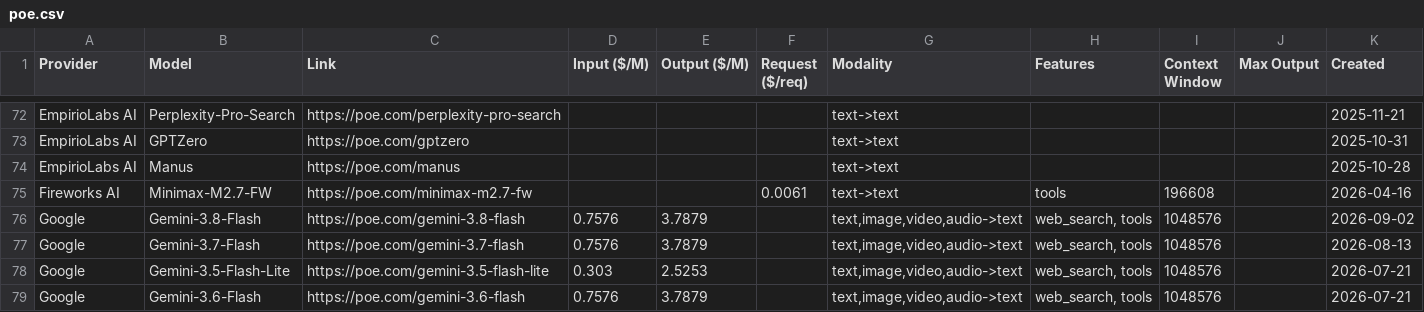
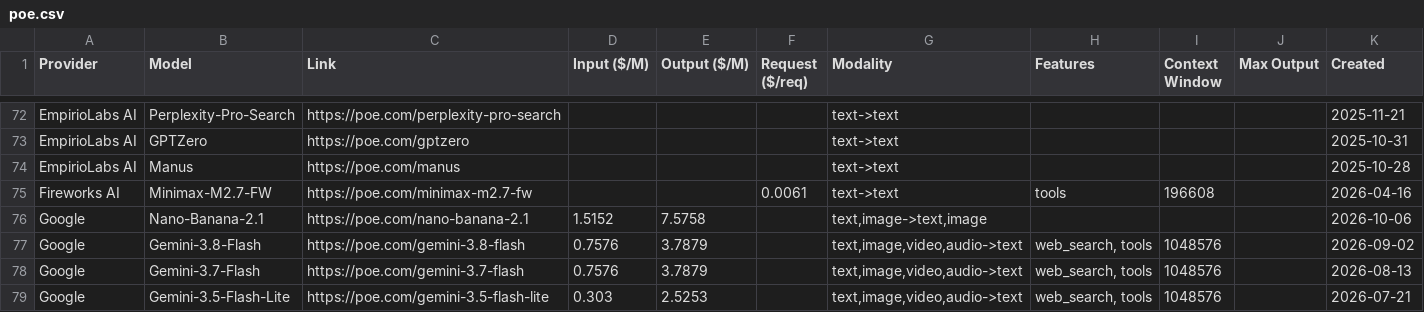
Before and after one commit to hezhizhen/tables-in-markdown, a CSV file: data/poe.csv, drawn as a sheet; only a part is shown, gaps mark what is left out; the shorter side is filled out with more unchanged rows; the diff names each change by its address in the sheet, - before the commit and + after, or states it on an @@ line.

```diff
--- a/data/poe.csv
+++ b/data/poe.csv
+row 76: Google | Nano-Banana-2.1 | https://poe.com/nano-banana-2.1 | 1.5152 | 7.5758 |  | text,image->text,image |  |  |  | 2026-10-06
```
